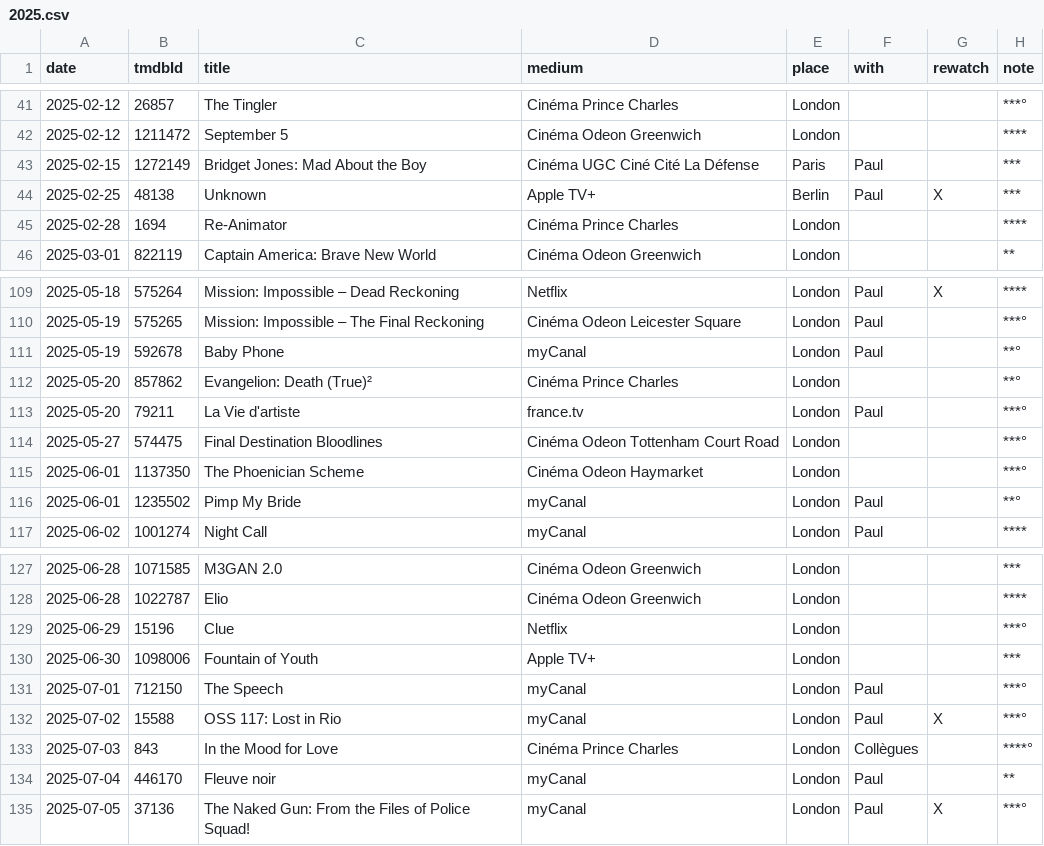
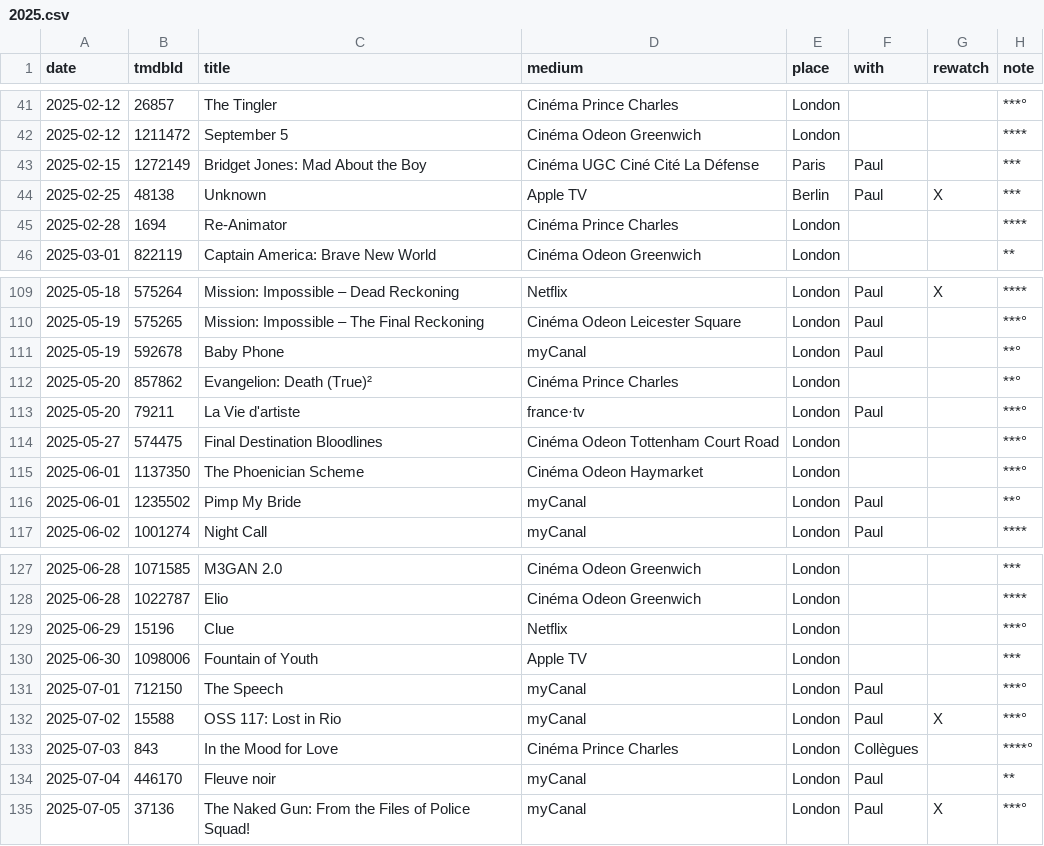
Before and after one commit to TomFevrier/film-diary, a CSV file: data/history/2025.csv, drawn as a sheet; only a part is shown, gaps mark what is left out; the diff names each change by its address in the sheet, - before the commit and + after, or states it on an @@ line.

```diff
--- a/data/history/2025.csv
+++ b/data/history/2025.csv
-D44 (medium): Apple TV+
+D44 (medium): Apple TV
-D113 (medium): france.tv
+D113 (medium): france·tv
-D130 (medium): Apple TV+
+D130 (medium): Apple TV
```
Also changed, not shown: 1 other file.
